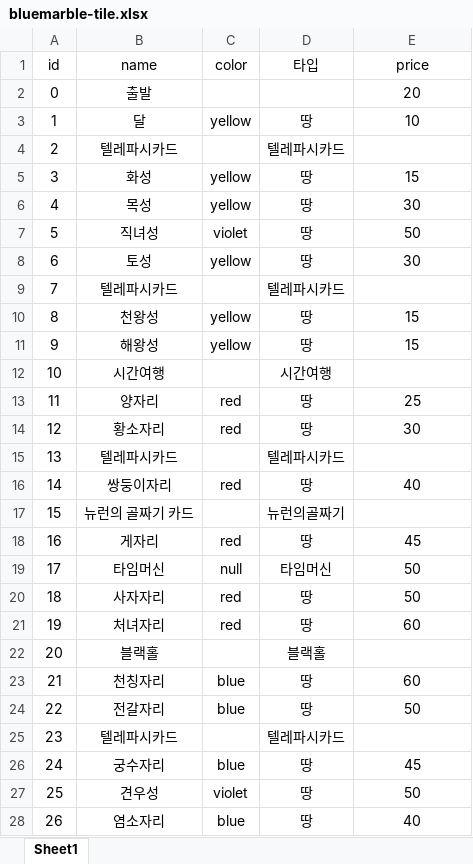
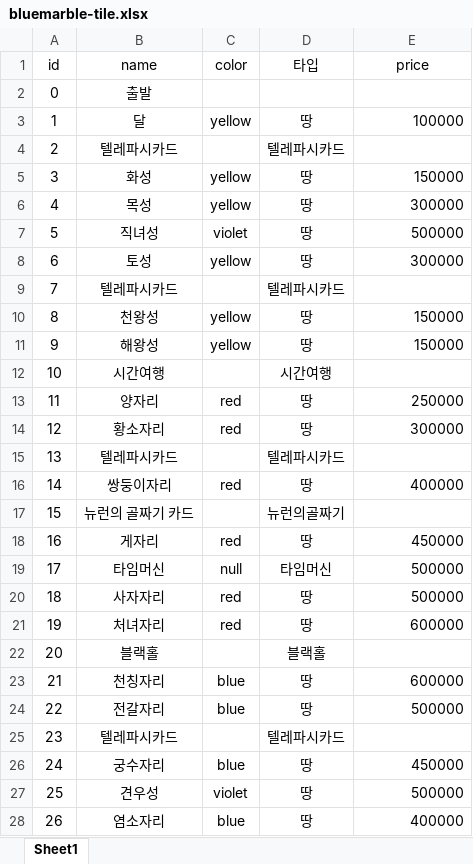
Before and after one commit to KIM9909/GamePlanet, an Excel workbook: meeple_back/src/main/resources/game-element/bluemarble-tile.xlsx, sheet Sheet1, drawn as a sheet; only a part is shown; values as stored, in another font and other column widths than the file's, no borders; the diff covers the shown part only; the diff names each change by its address in the sheet, - before the commit and + after, or states it on an @@ line.

```diff
--- a/meeple_back/src/main/resources/game-element/bluemarble-tile.xlsx (sheet Sheet1)
+++ b/meeple_back/src/main/resources/game-element/bluemarble-tile.xlsx (sheet Sheet1)
-E2 (price): 20
+E2 (price): (empty)
-E3 (price): 10
+E3 (price): 100000
-E3 alignment: center
+E3 alignment: right
-E5 (price): 15
+E5 (price): 150000
-E5:E8 alignment: center
+E5:E8 alignment: right
-E6 (price): 30
+E6 (price): 300000
-E7 (price): 50
+E7 (price): 500000
-E8 (price): 30
+E8 (price): 300000
-E10:E11 (price): 15
+E10:E11 (price): 150000
-E10:E11 alignment: center
+E10:E11 alignment: right
-E13 (price): 25
+E13 (price): 250000
-E13:E14 alignment: center
+E13:E14 alignment: right
-E14 (price): 30
+E14 (price): 300000
-E16 (price): 40
+E16 (price): 400000
-E16 alignment: center
+E16 alignment: right
-E18 (price): 45
+E18 (price): 450000
-E18:E21 alignment: center
+E18:E21 alignment: right
-E19:E20 (price): 50
+E19:E20 (price): 500000
-E21 (price): 60
+E21 (price): 600000
-E23 (price): 60
+E23 (price): 600000
-E23:E24 alignment: center
+E23:E24 alignment: right
-E24 (price): 50
+E24 (price): 500000
-E26 (price): 45
+E26 (price): 450000
-E26:E28 alignment: center
+E26:E28 alignment: right
-E27 (price): 50
+E27 (price): 500000
-E28 (price): 40
+E28 (price): 400000
```
Also changed, not shown: 8 edited cells and cell formats elsewhere in this sheet, meeple_back/src/main/resources/game-element/seed-card.xlsx, 1 other file.
